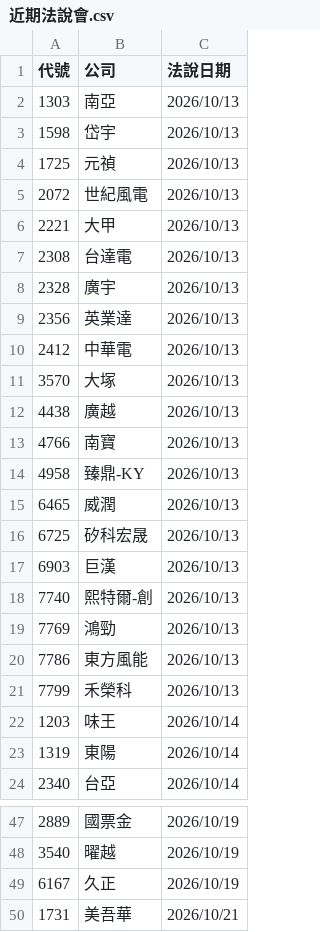
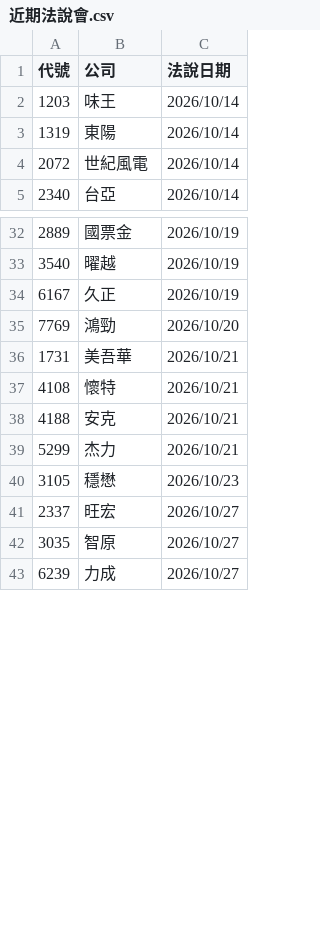
Before and after one commit to pilimesai/analyst-report-parser, a CSV file: 近期法說會.csv, drawn as a sheet; only a part is shown, gaps mark what is left out; the shorter side is filled out with more unchanged rows; removed rows and columns are numbered as before the commit, all else as after; the diff covers the shown part only; the diff names each change by its address in the sheet, - before the commit and + after, or states it on an @@ line.

```diff
--- a/近期法說會.csv
+++ b/近期法說會.csv
-row 2: 1303 | 南亞 | 2026/10/13
-row 3: 1598 | 岱宇 | 2026/10/13
-row 4: 1725 | 元禎 | 2026/10/13
-row 5: 2072 | 世紀風電 | 2026/10/13
-row 6: 2221 | 大甲 | 2026/10/13
-row 7: 2308 | 台達電 | 2026/10/13
-row 8: 2328 | 廣宇 | 2026/10/13
-row 9: 2356 | 英業達 | 2026/10/13
-row 10: 2412 | 中華電 | 2026/10/13
-row 11: 3570 | 大塚 | 2026/10/13
-row 12: 4438 | 廣越 | 2026/10/13
-row 13: 4766 | 南寶 | 2026/10/13
-row 14: 4958 | 臻鼎-KY | 2026/10/13
-row 15: 6465 | 威潤 | 2026/10/13
-row 16: 6725 | 矽科宏晟 | 2026/10/13
-row 17: 6903 | 巨漢 | 2026/10/13
-row 18: 7740 | 熙特爾-創 | 2026/10/13
-row 19: 7769 | 鴻勁 | 2026/10/13
-row 20: 7786 | 東方風能 | 2026/10/13
-row 21: 7799 | 禾榮科 | 2026/10/13
+row 4: 2072 | 世紀風電 | 2026/10/14
+row 35: 7769 | 鴻勁 | 2026/10/20
```
Also changed, not shown: 5 added rows elsewhere in this file, 9 other files.
